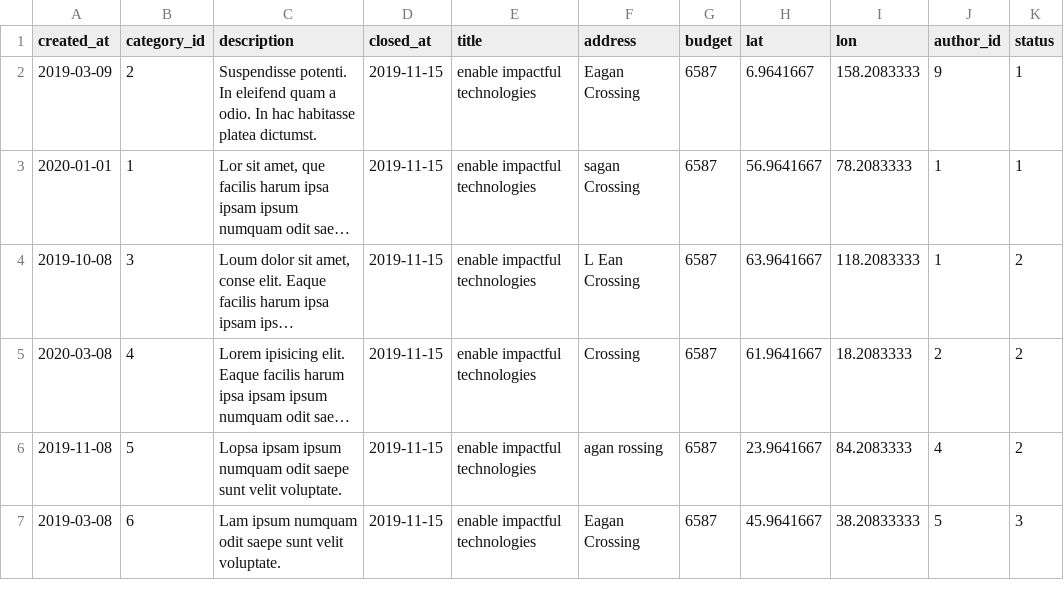
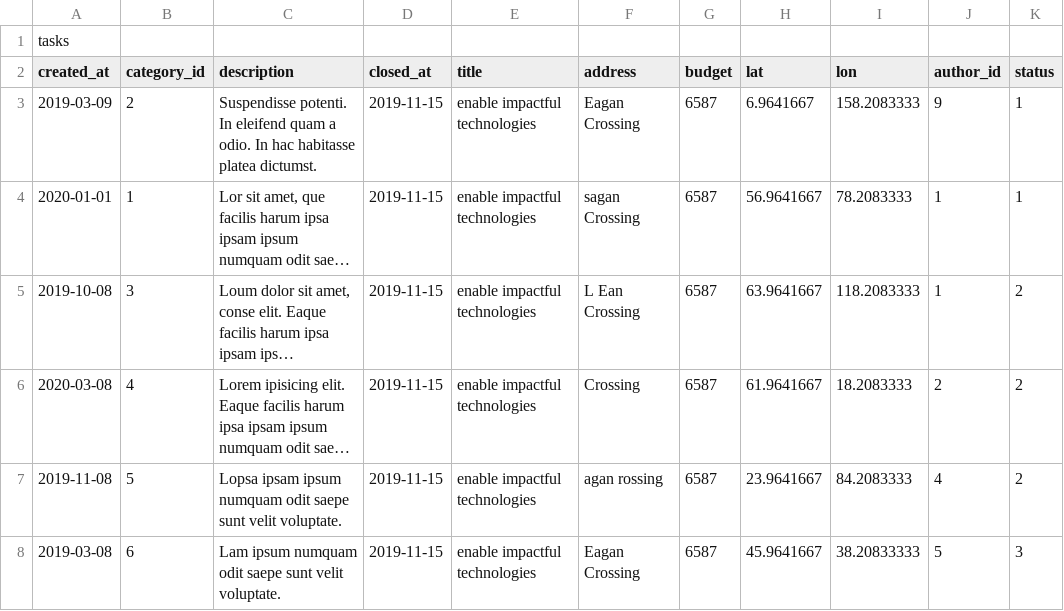
Before and after one commit to htmlacademy-yii/223839-task-force-1, a CSV file: data/tasks.csv, drawn as a sheet; only a part is shown; long unchanged cells end in …; the diff names each change by its address in the sheet, - before the commit and + after, or states it on an @@ line.

```diff
--- a/data/tasks.csv
+++ b/data/tasks.csv
+row 1: tasks
```
Also changed, not shown: data/categories.csv, data/cities.csv, 26 other files.
